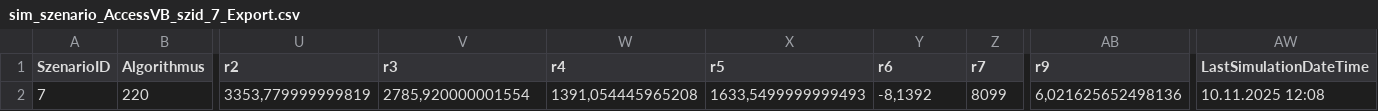
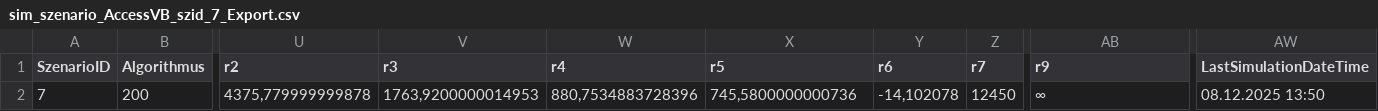
Before and after one commit to Kaz3N0Kami/Projektseminar, a CSV file: src/Spielwiese_vs/DynPlusNew_DotNet/DynPlusNew/bin/Debug/net8.0-windows/data/sim_szenario_AccessVB_szid_7_Export.csv, drawn as a sheet; only a part is shown, gaps mark what is left out; the diff names each change by its address in the sheet, - before the commit and + after, or states it on an @@ line.

```diff
--- a/src/Spielwiese_vs/DynPlusNew_DotNet/DynPlusNew/bin/Debug/net8.0-windows/data/sim_szenario_AccessVB_szid_7_Export.csv
+++ b/src/Spielwiese_vs/DynPlusNew_DotNet/DynPlusNew/bin/Debug/net8.0-windows/data/sim_szenario_AccessVB_szid_7_Export.csv
-B2 (Algorithmus): 220
+B2 (Algorithmus): 200
-U2 (r2): 3353,779999999819
+U2 (r2): 4375,779999999878
-V2 (r3): 2785,920000001554
+V2 (r3): 1763,9200000014953
-W2 (r4): 1391,054445965208
+W2 (r4): 880,7534883728396
-X2 (r5): 1633,5499999999493
+X2 (r5): 745,5800000000736
-Y2 (r6): -8,1392
+Y2 (r6): -14,102078
-Z2 (r7): 8099
+Z2 (r7): 12450
-AB2 (r9): 6,021625652498136
+AB2 (r9): ∞
-AW2 (LastSimulationDateTime): 10.11.2025 12:08
+AW2 (LastSimulationDateTime): 08.12.2025 13:50
```
Also changed, not shown: src/Spielwiese_vs/DynPlusNew_DotNet/DynPlusNew/bin/Debug/net8.0-windows/data/sim_szenario_AccessVB_szid_1_Export.csv, src/Spielwiese_vs/DynPlusNew_DotNet/DynPlusNew/bin/Debug/net8.0-windows/data/sim_szenario_AccessVB_szid_7.csv, 12 other files.
